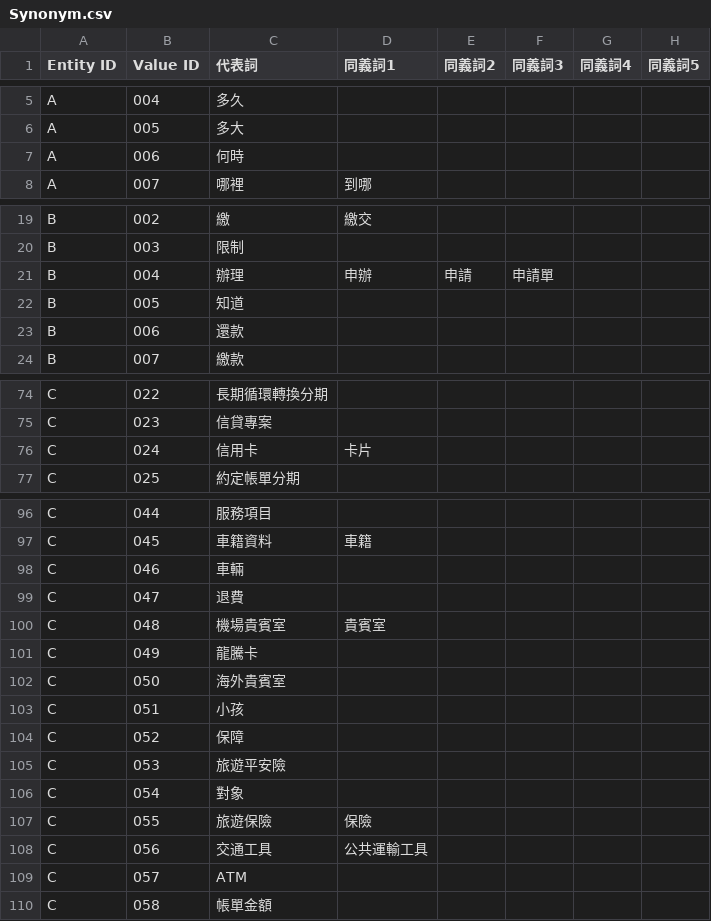
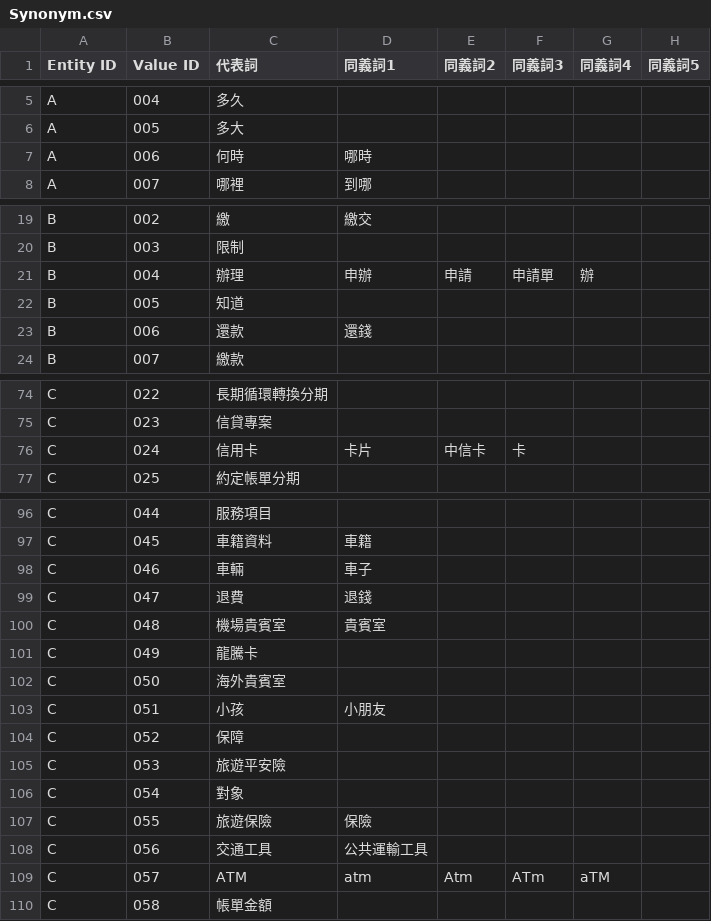
Before and after one commit to Alex-CHUN-YU/CTBC_QA_ChatBot, a CSV file: CTBC_ChatbotTest/app/resources/dictionary/Synonym.csv, drawn as a sheet; only a part is shown, gaps mark what is left out; the diff covers the shown part only.

Commit message:
renew synonym

```diff
--- a/CTBC_ChatbotTest/app/resources/dictionary/Synonym.csv
+++ b/CTBC_ChatbotTest/app/resources/dictionary/Synonym.csv
@@ -6,3 +6,3 @@
 "A","005","多大",,,,,
-"A","006","何時",,,,,
+"A","006","何時","哪時",,,,
 "A","007","哪裡","到哪",,,,
@@ -20,5 +20,5 @@
 "B","003","限制",,,,,
-"B","004","辦理","申辦","申請","申請單",,
+"B","004","辦理","申辦","申請","申請單","辦",
 "B","005","知道",,,,,
-"B","006","還款",,,,,
+"B","006","還款","還錢",,,,
 "B","007","繳款",,,,,
@@ -75,3 +75,3 @@
 "C","023","信貸專案",,,,,
-"C","024","信用卡","卡片",,,,
+"C","024","信用卡","卡片","中信卡","卡",,
 "C","025","約定帳單分期",,,,,
@@ -97,4 +97,4 @@
 "C","045","車籍資料","車籍",,,,
-"C","046","車輛",,,,,
-"C","047","退費",,,,,
+"C","046","車輛","車子",,,,
+"C","047","退費","退錢",,,,
 "C","048","機場貴賓室","貴賓室",,,,
@@ -102,3 +102,3 @@
 "C","050","海外貴賓室",,,,,
-"C","051","小孩",,,,,
+"C","051","小孩","小朋友",,,,
 "C","052","保障",,,,,
@@ -108,3 +108,3 @@
 "C","056","交通工具","公共運輸工具",,,,
-"C","057","ATM",,,,,
+"C","057","ATM","atm","Atm","ATm","aTM",
 "C","058","帳單金額",,,,,
```
Also changed, not shown: 1 edited cell elsewhere in this file, 18 other files.
